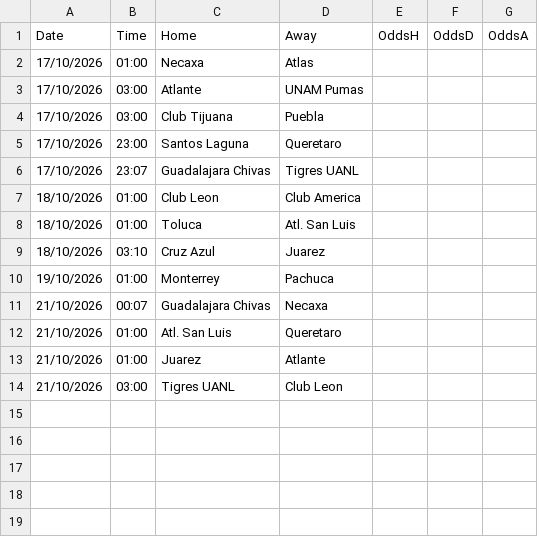
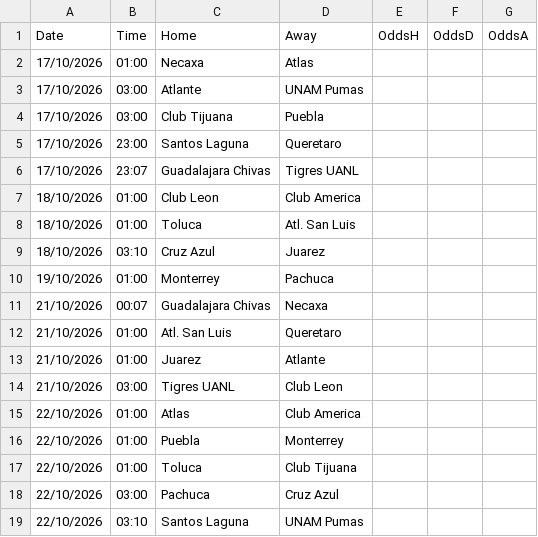
Before and after one commit to gerardomont07-dotcom/ligamx-probabilidades, a CSV file: data/fixtures.csv, drawn as a sheet.

```diff
--- a/data/fixtures.csv
+++ b/data/fixtures.csv
@@ -14 +14,6 @@ Date,Time,Home,Away,OddsH,OddsD,OddsA
 21/10/2026,03:00,Tigres UANL,Club Leon,,,
+22/10/2026,01:00,Atlas,Club America,,,
+22/10/2026,01:00,Puebla,Monterrey,,,
+22/10/2026,01:00,Toluca,Club Tijuana,,,
+22/10/2026,03:00,Pachuca,Cruz Azul,,,
+22/10/2026,03:10,Santos Laguna,UNAM Pumas,,,
```
Also changed, not shown: data/predictions_log.csv, 2 other files.
